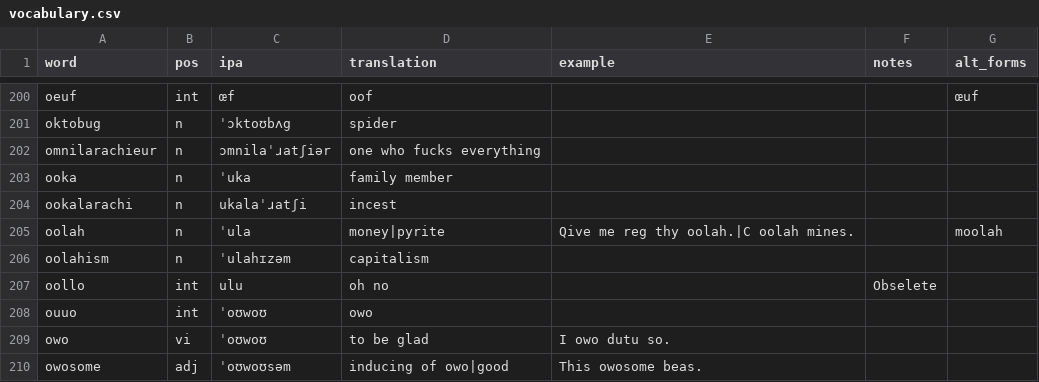
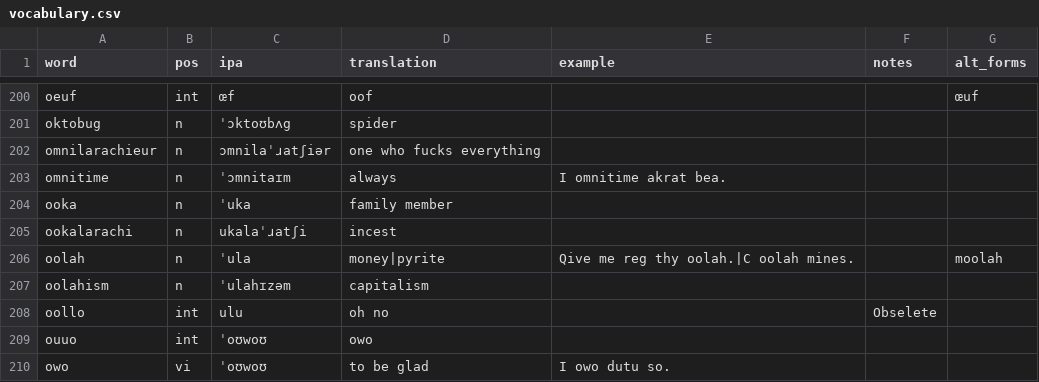
Before and after one commit to SeriousGuy888/Billzonian, a CSV file: docs/vocabulary.csv, drawn as a sheet; only a part is shown, gaps mark what is left out; the shorter side is filled out with more unchanged rows; the diff names each change by its address in the sheet, - before the commit and + after, or states it on an @@ line.

Commit message:
omnitime

```diff
--- a/docs/vocabulary.csv
+++ b/docs/vocabulary.csv
+row 203: omnitime | n | ˈɔmnitaɪm | always | I omnitime akrat bea.
```
